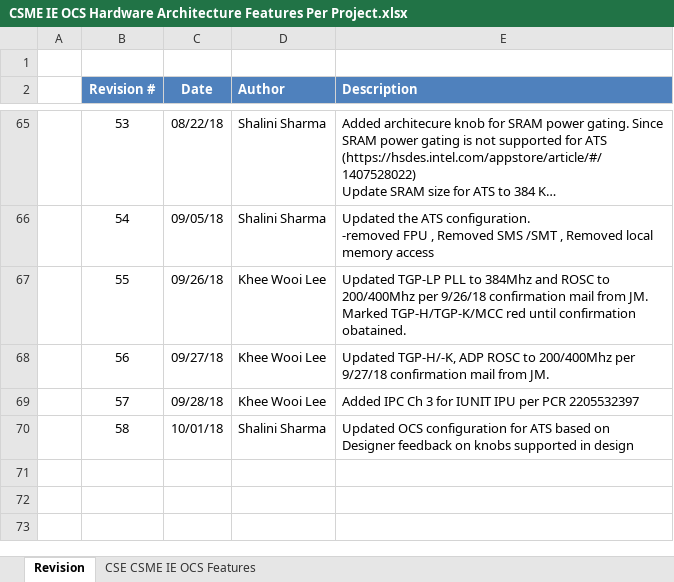
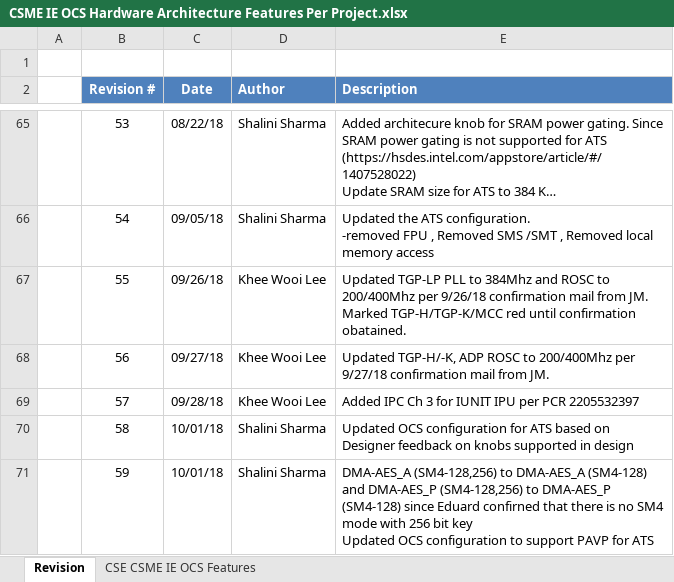
Before and after one commit to jason-ytsao/exp_submodule, an Excel workbook: ArchSpecs/Working/CSME IE OCS Hardware Architecture Features Per Project.xlsx, sheet Revision, drawn as a sheet; only a part is shown, gaps mark what is left out; long unchanged cells end in …; values as stored, in another font and other column widths than the file's, no borders; ↵ is a line break in a cell; the diff names each change by its address in the sheet, - before the commit and + after, or states it on an @@ line.

Commit message:
Updated OCS configuration for ATS
[git-p4: depot-paths = "//depot/projects/coe/CSME/": change = 764519]

```diff
--- a/ArchSpecs/Working/CSME IE OCS Hardware Architecture Features Per Project.xlsx (sheet Revision)
+++ b/ArchSpecs/Working/CSME IE OCS Hardware Architecture Features Per Project.xlsx (sheet Revision)
+row 71:  | 59 | 10/01/18 | Shalini Sharma | DMA-AES_A (SM4-128,256) to DMA-AES_A (SM4-128) and DMA-AES_P (SM4-128,256) to DMA-AES_P (SM4-128) since Eduard confirned that there is no SM4 mode with 256 bit key ↵ Updated OCS configuration to support PAVP for ATS
```
Also changed, not shown: sheet CSE CSME IE OCS Features.
